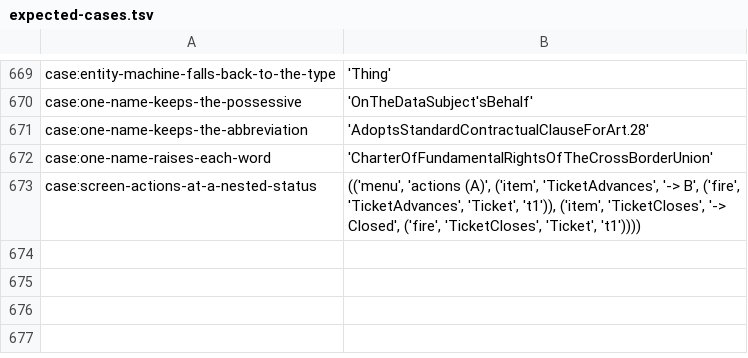
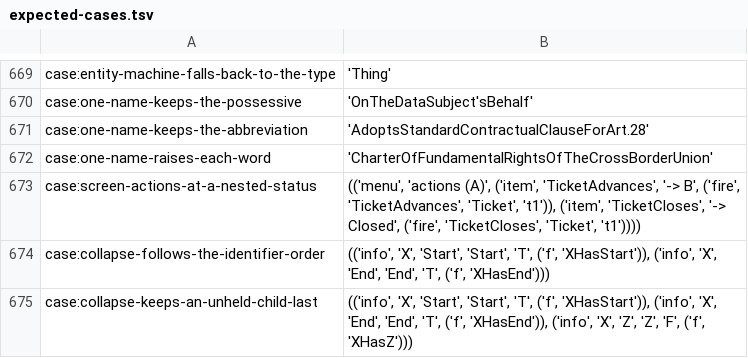
Before and after one commit to sam-lippert/arest, a TSV file: engine/shared/expected-cases.tsv, drawn as a sheet; only a part is shown, gaps mark what is left out.

```diff
--- a/engine/shared/expected-cases.tsv
+++ b/engine/shared/expected-cases.tsv
@@ -673 +673,3 @@ case:one-name-raises-each-word	"'CharterOfFundamentalRightsOfTheCrossBorderUnion
 case:screen-actions-at-a-nested-status	"(('menu', 'actions (A)', ('item', 'TicketAdvances', '-> B', ('fire', 'TicketAdvances', 'Ticket', 't1')), ('item', 'TicketCloses', '-> Closed', ('fire', 'TicketCloses', 'Ticket', 't1'))))"
+case:collapse-follows-the-identifier-order	"(('info', 'X', 'Start', 'Start', 'T', ('f', 'XHasStart')), ('info', 'X', 'End', 'End', 'T', ('f', 'XHasEnd')))"
+case:collapse-keeps-an-unheld-child-last	"(('info', 'X', 'Start', 'Start', 'T', ('f', 'XHasStart')), ('info', 'X', 'End', 'End', 'T', ('f', 'XHasEnd')), ('info', 'X', 'Z', 'Z', 'F', ('f', 'XHasZ')))"
```
Also changed, not shown: 3 other files.
